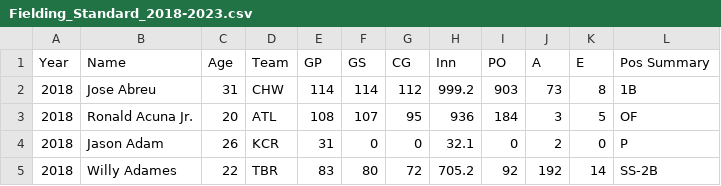
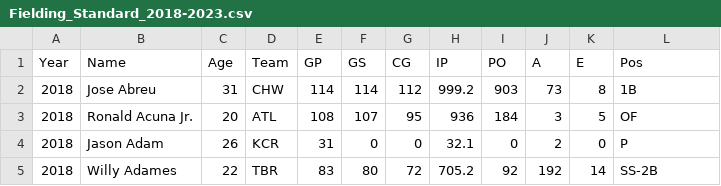
Before and after one commit to adelicer24/Senior-IS, a CSV file: mlb_data/Fielding_Standard_2018-2023.csv, drawn as a sheet; only a part is shown.

```diff
--- a/mlb_data/Fielding_Standard_2018-2023.csv
+++ b/mlb_data/Fielding_Standard_2018-2023.csv
@@ -1,2 +1,2 @@
-Year,Name,Age,Team,GP,GS,CG,Inn,PO,A,E,Pos Summary
+Year,Name,Age,Team,GP,GS,CG,IP,PO,A,E,Pos
 2018,Jose Abreu,31,CHW,114,114,112,999.2,903,73,8,1B
```
Also changed, not shown: mlb_data/Batting_Sabermetric_2018-2023.csv, mlb_data/Batting_Standard_2018-2023.csv, 11 other files.
